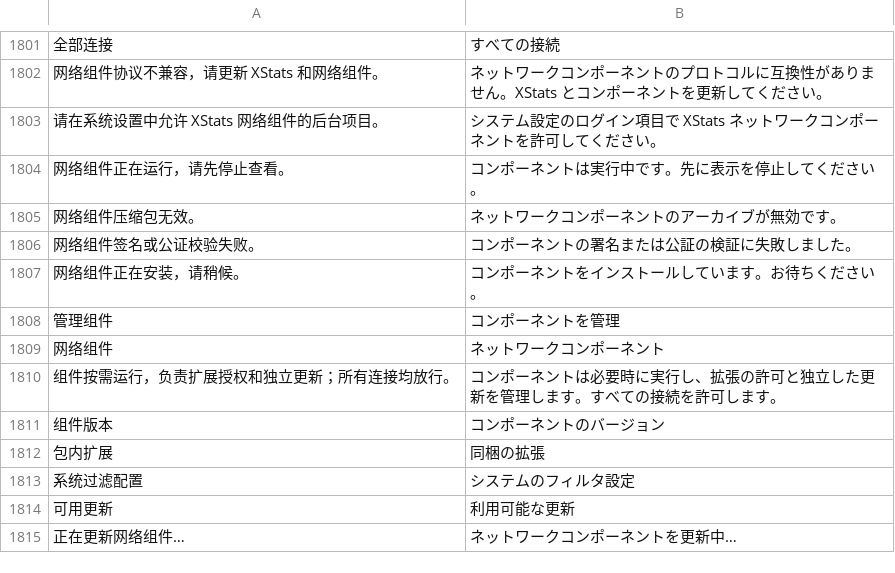
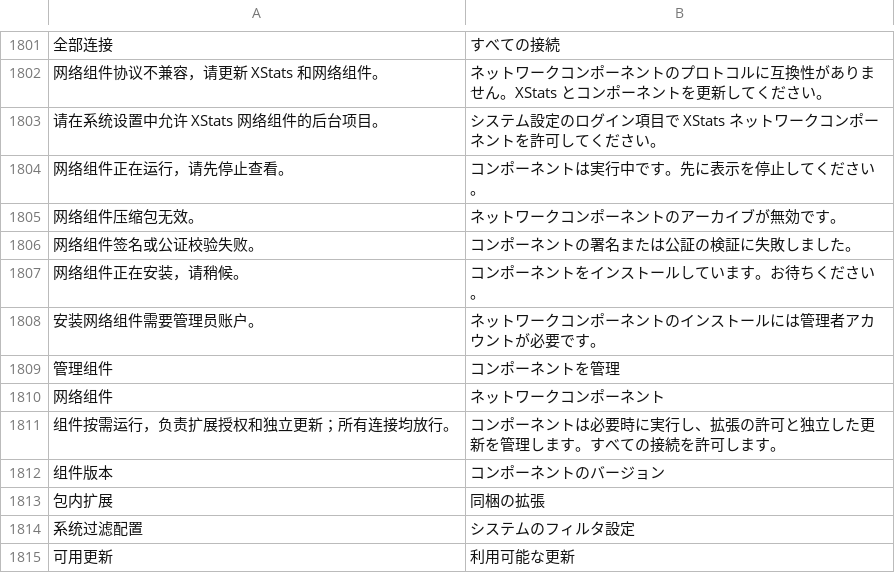
Before and after one commit to ysicing/XStats, a TSV file: Packages/XStatsKit/Sources/Localization/Resources/ja.tsv, drawn as a sheet; only a part is shown, gaps mark what is left out; the shorter side is filled out with more unchanged rows; the diff names each change by its address in the sheet, - before the commit and + after, or states it on an @@ line.

```diff
--- a/Packages/XStatsKit/Sources/Localization/Resources/ja.tsv
+++ b/Packages/XStatsKit/Sources/Localization/Resources/ja.tsv
+row 1808: 安装网络组件需要管理员账户。 | ネットワークコンポーネントのインストールには管理者アカウントが必要です。
```
Also changed, not shown: Packages/XStatsKit/Sources/Localization/Resources/ar.tsv, Packages/XStatsKit/Sources/Localization/Resources/de.tsv, 8 other files.
